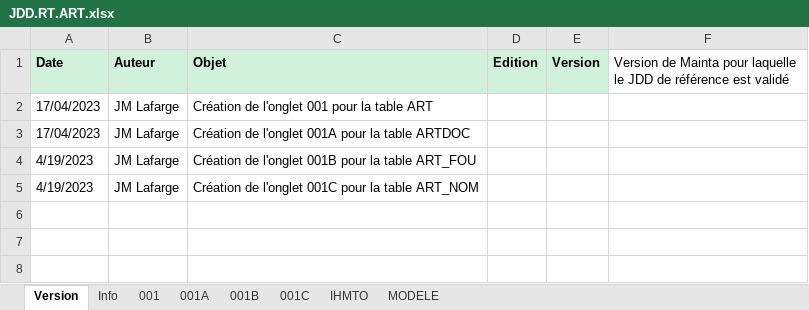
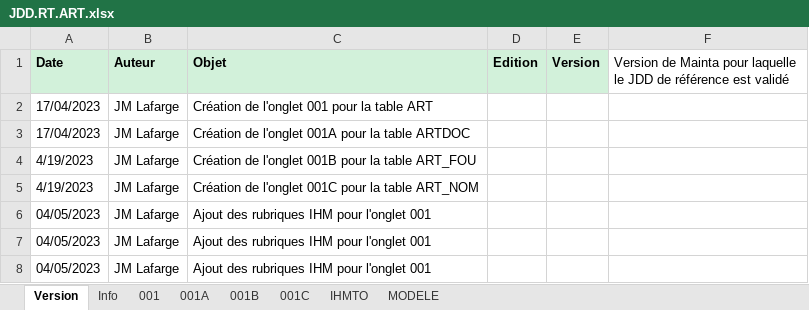
Before and after one commit to jmLafarge/MAINTA_TNR, an Excel workbook: TNR_JDD/JDD.RT.ART.xlsx, sheet Version, drawn as a sheet; values as stored, in another font and other column widths than the file's, no borders; the diff names each change by its address in the sheet, - before the commit and + after, or states it on an @@ line.

```diff
--- a/TNR_JDD/JDD.RT.ART.xlsx (sheet Version)
+++ b/TNR_JDD/JDD.RT.ART.xlsx (sheet Version)
+row 6: 04/05/2023 | JM Lafarge | Ajout des rubriques IHM pour l'onglet 001
+row 7: 04/05/2023 | JM Lafarge | Ajout des rubriques IHM pour l'onglet 001
+row 8: 04/05/2023 | JM Lafarge | Ajout des rubriques IHM pour l'onglet 001
```
Also changed, not shown: sheet 001, charts or pictures, TNR/infoBDD.xlsx, 5 other files.
